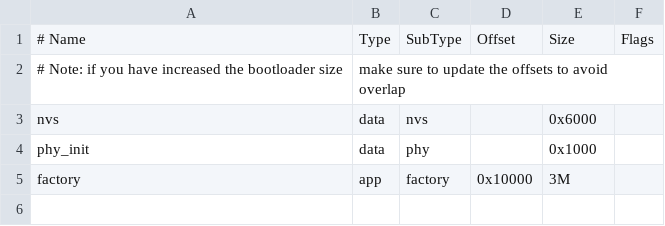
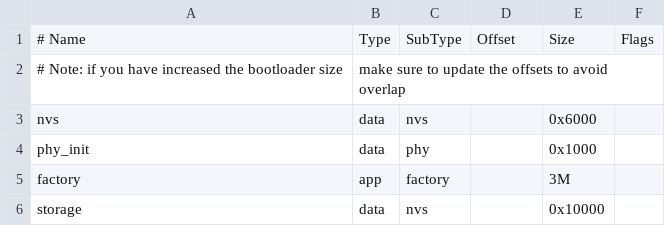
Before and after one commit to darkcores/uhctf_hardware, a CSV file: partitions.csv, drawn as a sheet.

Commit message:
Post data + nvs storage

```diff
--- a/partitions.csv
+++ b/partitions.csv
@@ -4,2 +4,3 @@ nvs,      data, nvs,     ,        0x6000,
 phy_init, data, phy,     ,        0x1000,
-factory,  app,  factory, 0x10000,  3M,
+factory,  app,  factory, ,        3M,
+storage,  data, nvs,     ,        0x10000,
```
Also changed, not shown: 3 other files.
